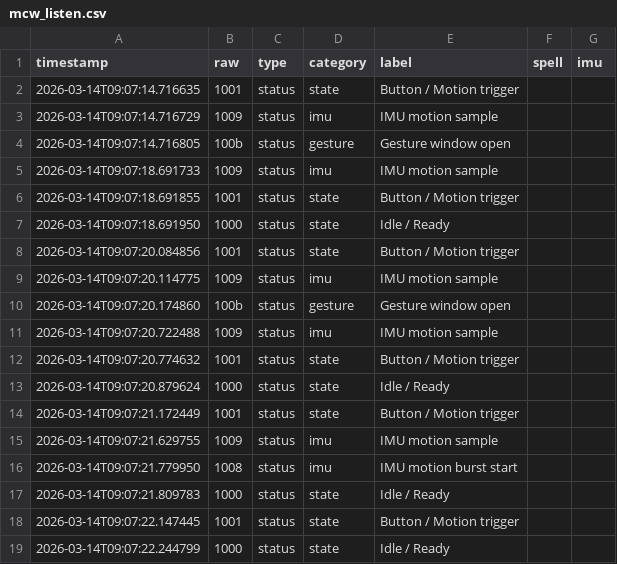
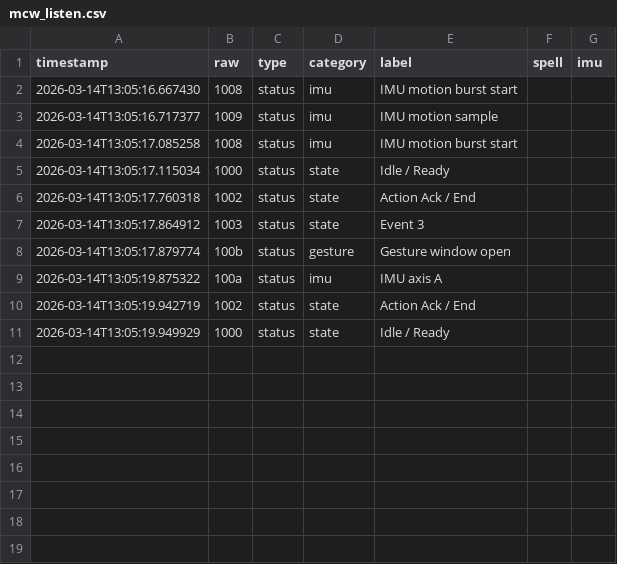
Before and after one commit to Blues-Hailfire/OpenCaster, a CSV file: mcw_listen.csv, drawn as a sheet.

```diff
--- a/mcw_listen.csv
+++ b/mcw_listen.csv
@@ -1,19 +1,11 @@
 timestamp,raw,type,category,label,spell,imu
-2026-03-14T09:07:14.716635,1001,status,state,Button / Motion trigger,,
-2026-03-14T09:07:14.716729,1009,status,imu,IMU motion sample,,
-2026-03-14T09:07:14.716805,100b,status,gesture,Gesture window open,,
-2026-03-14T09:07:18.691733,1009,status,imu,IMU motion sample,,
-2026-03-14T09:07:18.691855,1001,status,state,Button / Motion trigger,,
-2026-03-14T09:07:18.691950,1000,status,state,Idle / Ready,,
-2026-03-14T09:07:20.084856,1001,status,state,Button / Motion trigger,,
-2026-03-14T09:07:20.114775,1009,status,imu,IMU motion sample,,
-2026-03-14T09:07:20.174860,100b,status,gesture,Gesture window open,,
-2026-03-14T09:07:20.722488,1009,status,imu,IMU motion sample,,
-2026-03-14T09:07:20.774632,1001,status,state,Button / Motion trigger,,
-2026-03-14T09:07:20.879624,1000,status,state,Idle / Ready,,
-2026-03-14T09:07:21.172449,1001,status,state,Button / Motion trigger,,
-2026-03-14T09:07:21.629755,1009,status,imu,IMU motion sample,,
-2026-03-14T09:07:21.779950,1008,status,imu,IMU motion burst start,,
-2026-03-14T09:07:21.809783,1000,status,state,Idle / Ready,,
-2026-03-14T09:07:22.147445,1001,status,state,Button / Motion trigger,,
-2026-03-14T09:07:22.244799,1000,status,state,Idle / Ready,,
+2026-03-14T13:05:16.667430,1008,status,imu,IMU motion burst start,,
+2026-03-14T13:05:16.717377,1009,status,imu,IMU motion sample,,
+2026-03-14T13:05:17.085258,1008,status,imu,IMU motion burst start,,
+2026-03-14T13:05:17.115034,1000,status,state,Idle / Ready,,
+2026-03-14T13:05:17.760318,1002,status,state,Action Ack / End,,
+2026-03-14T13:05:17.864912,1003,status,state,Event 3,,
+2026-03-14T13:05:17.879774,100b,status,gesture,Gesture window open,,
+2026-03-14T13:05:19.875322,100a,status,imu,IMU axis A,,
+2026-03-14T13:05:19.942719,1002,status,state,Action Ack / End,,
+2026-03-14T13:05:19.949929,1000,status,state,Idle / Ready,,
```
Also changed, not shown: 10 other files.
